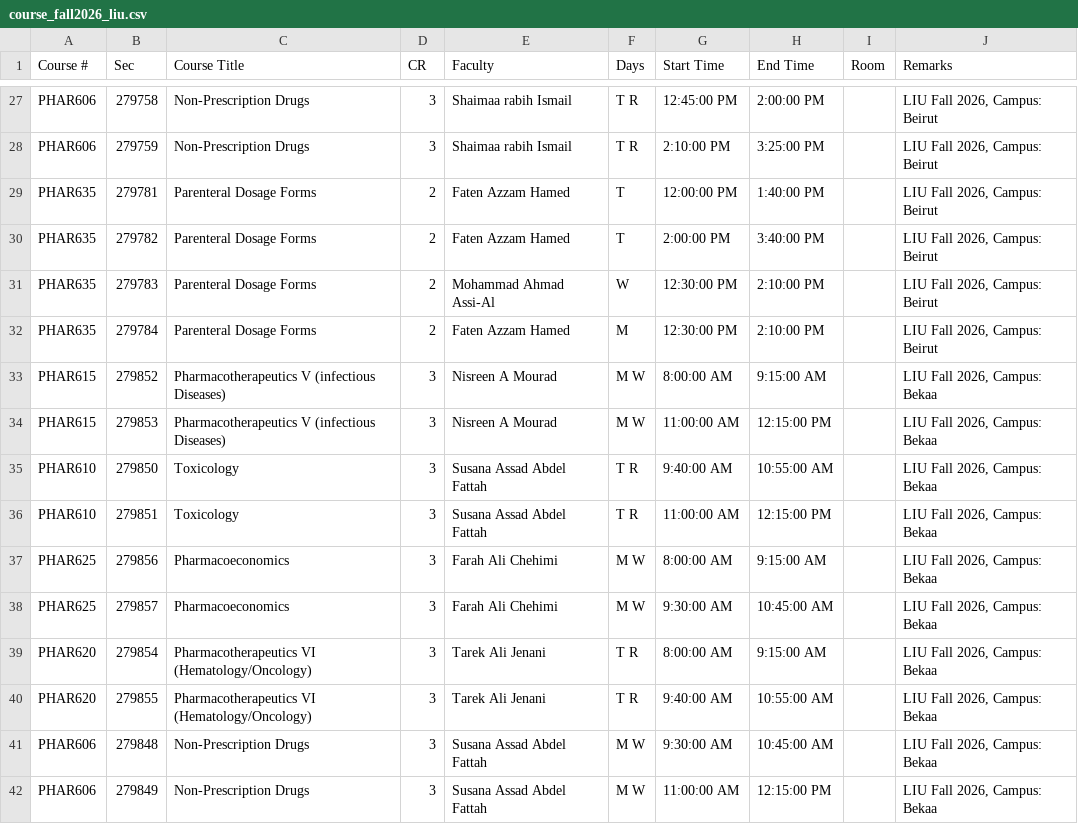
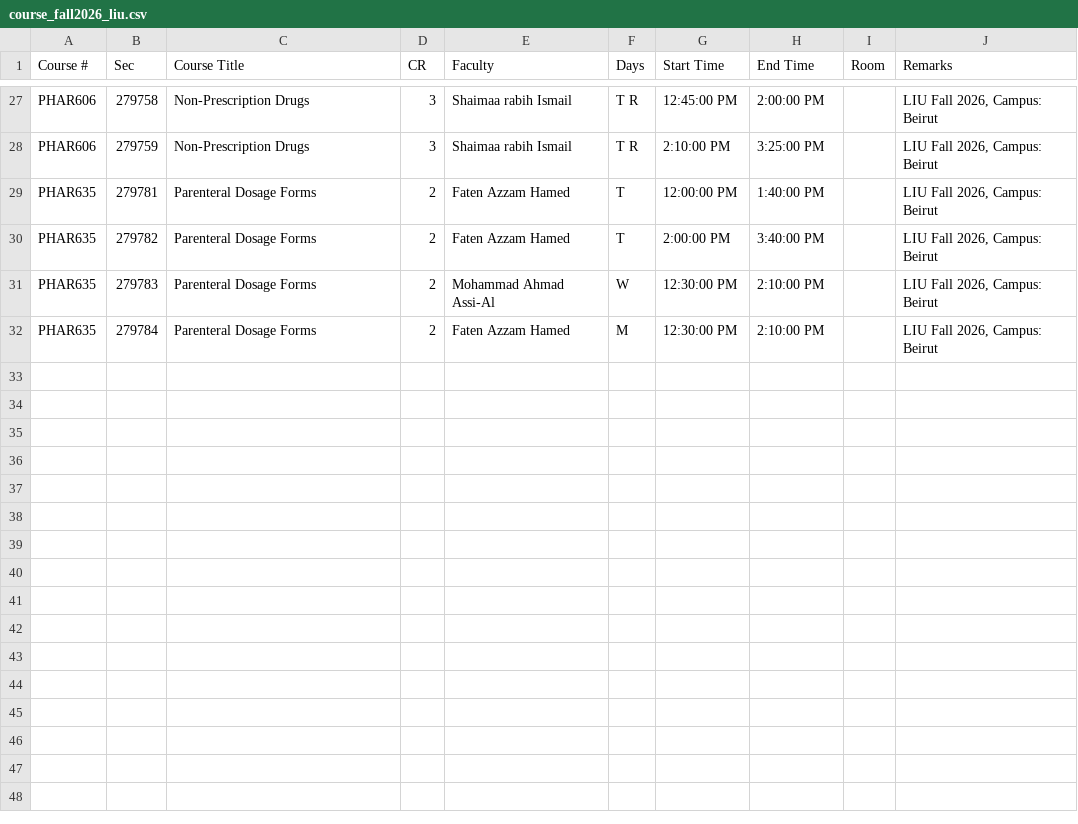
Before and after one commit to Baraa-Baba/SchedMatch, a CSV file: course_fall2026_liu.csv, drawn as a sheet; only a part is shown, gaps mark what is left out; the diff names each change by its address in the sheet, - before the commit and + after, or states it on an @@ line.

Commit message:
Update course parsing to filter by campus location

```diff
--- a/course_fall2026_liu.csv
+++ b/course_fall2026_liu.csv
-row 33: PHAR615 | 279852 | Pharmacotherapeutics V (infectious Diseases) | 3 | Nisreen A Mourad | M W | 8:00:00 AM | 9:15:00 AM |  | LIU Fall 2026, Campus: Bekaa
-row 34: PHAR615 | 279853 | Pharmacotherapeutics V (infectious Diseases) | 3 | Nisreen A Mourad | M W | 11:00:00 AM | 12:15:00 PM |  | LIU Fall 2026, Campus: Bekaa
-row 35: PHAR610 | 279850 | Toxicology | 3 | Susana Assad Abdel Fattah | T R | 9:40:00 AM | 10:55:00 AM |  | LIU Fall 2026, Campus: Bekaa
-row 36: PHAR610 | 279851 | Toxicology | 3 | Susana Assad Abdel Fattah | T R | 11:00:00 AM | 12:15:00 PM |  | LIU Fall 2026, Campus: Bekaa
-row 37: PHAR625 | 279856 | Pharmacoeconomics | 3 | Farah Ali Chehimi | M W | 8:00:00 AM | 9:15:00 AM |  | LIU Fall 2026, Campus: Bekaa
-row 38: PHAR625 | 279857 | Pharmacoeconomics | 3 | Farah Ali Chehimi | M W | 9:30:00 AM | 10:45:00 AM |  | LIU Fall 2026, Campus: Bekaa
-row 39: PHAR620 | 279854 | Pharmacotherapeutics VI (Hematology/Oncology) | 3 | Tarek Ali Jenani | T R | 8:00:00 AM | 9:15:00 AM |  | LIU Fall 2026, Campus: Bekaa
-row 40: PHAR620 | 279855 | Pharmacotherapeutics VI (Hematology/Oncology) | 3 | Tarek Ali Jenani | T R | 9:40:00 AM | 10:55:00 AM |  | LIU Fall 2026, Campus: Bekaa
-row 41: PHAR606 | 279848 | Non-Prescription Drugs | 3 | Susana Assad Abdel Fattah | M W | 9:30:00 AM | 10:45:00 AM |  | LIU Fall 2026, Campus: Bekaa
-row 42: PHAR606 | 279849 | Non-Prescription Drugs | 3 | Susana Assad Abdel Fattah | M W | 11:00:00 AM | 12:15:00 PM |  | LIU Fall 2026, Campus: Bekaa
```
Also changed, not shown: 1 other file.
